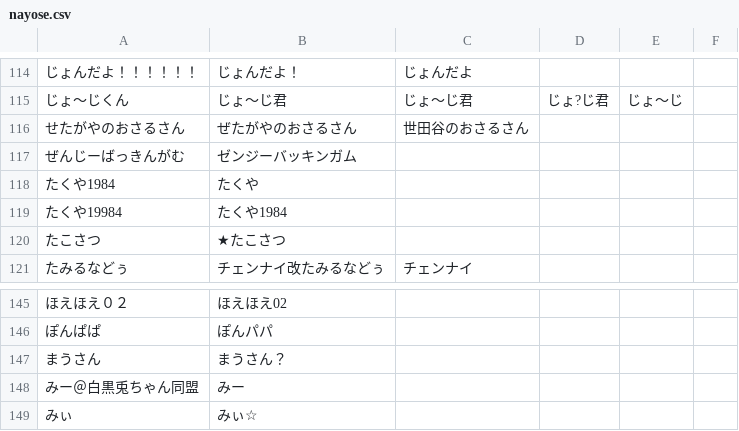
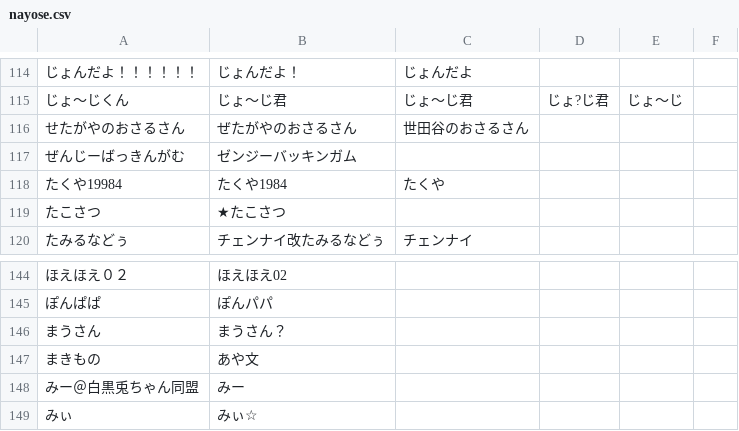
Before and after one commit to uni-maru/kokodoko_scoresheet, a CSV file: nayose.csv, drawn as a sheet; only a part is shown, gaps mark what is left out; removed rows and columns are numbered as before the commit, all else as after; the diff names each change by its address in the sheet, - before the commit and + after, or states it on an @@ line.

Commit message:
更新

```diff
--- a/nayose.csv
+++ b/nayose.csv
-row 118: たくや1984 | たくや
-C118: (empty)
+C118: たくや
+row 147: まきもの | あや文
```
